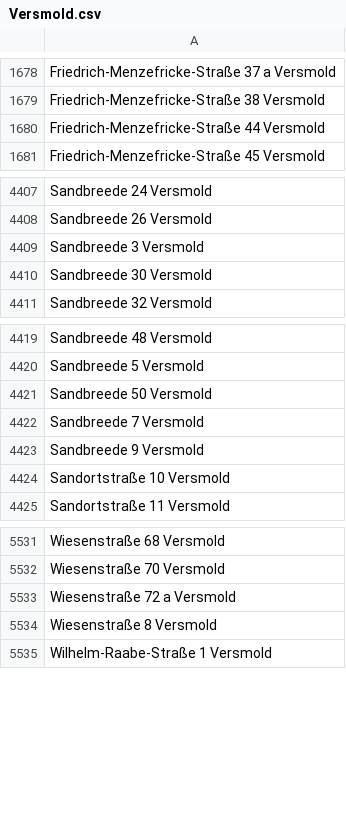
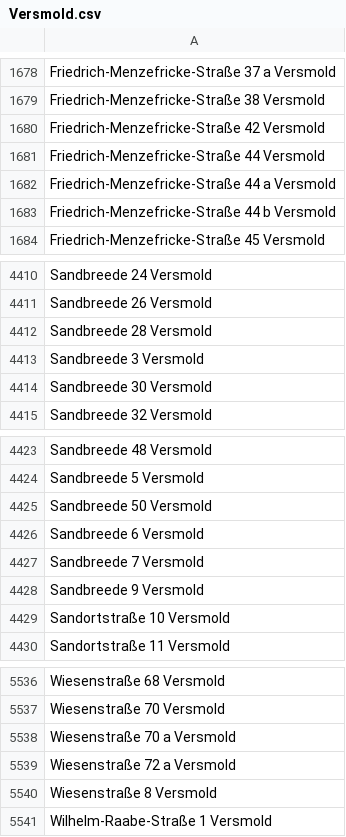
Before and after one commit to flohoff/kreisgt-addressentwicklung, a CSV file: Versmold.csv, drawn as a sheet; only a part is shown, gaps mark what is left out.

```diff
--- a/Versmold.csv
+++ b/Versmold.csv
@@ -1679,3 +1679,6 @@ Friedrich-Menzefricke-Straße 37 a Versmold
 Friedrich-Menzefricke-Straße 38 Versmold
+Friedrich-Menzefricke-Straße 42 Versmold
 Friedrich-Menzefricke-Straße 44 Versmold
+Friedrich-Menzefricke-Straße 44 a Versmold
+Friedrich-Menzefricke-Straße 44 b Versmold
 Friedrich-Menzefricke-Straße 45 Versmold
@@ -4408,2 +4411,3 @@ Sandbreede 24 Versmold
 Sandbreede 26 Versmold
+Sandbreede 28 Versmold
 Sandbreede 3 Versmold
@@ -4421,2 +4425,3 @@ Sandbreede 5 Versmold
 Sandbreede 50 Versmold
+Sandbreede 6 Versmold
 Sandbreede 7 Versmold
@@ -5532,2 +5537,3 @@ Wiesenstraße 68 Versmold
 Wiesenstraße 70 Versmold
+Wiesenstraße 70 a Versmold
 Wiesenstraße 72 a Versmold
```
Also changed, not shown: Borgholzhausen.csv, Guetersloh.csv, 7 other files.
